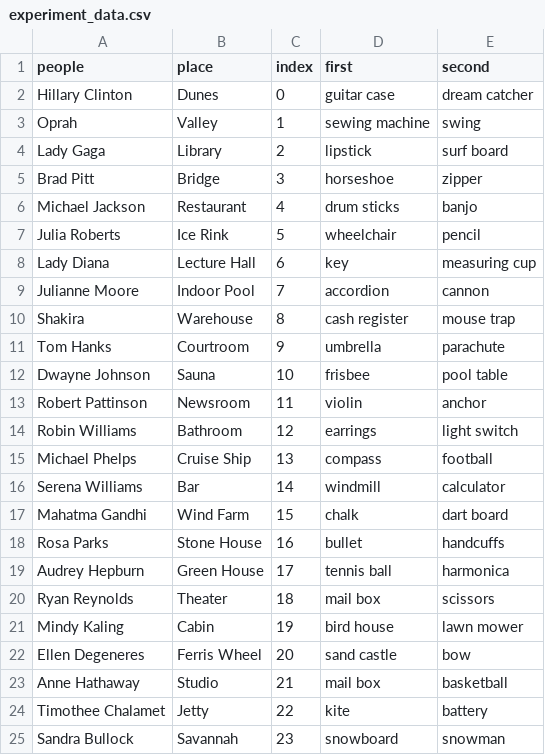
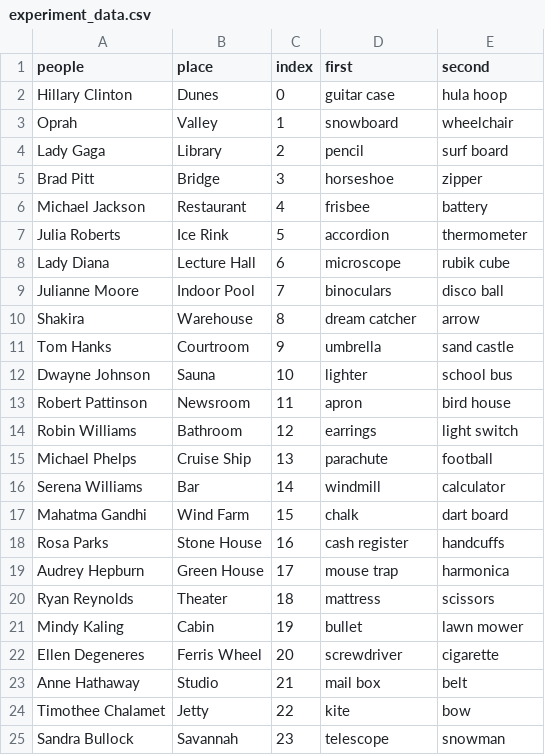
Before and after one commit to memobc/indivTriadJS, a CSV file: experiment_data.csv, drawn as a sheet.

```diff
--- a/experiment_data.csv
+++ b/experiment_data.csv
@@ -1,25 +1,25 @@
 people,place,index,first,second
-Hillary Clinton,Dunes,0,guitar case,dream catcher
-Oprah,Valley,1,sewing machine,swing
-Lady Gaga,Library,2,lipstick,surf board
+Hillary Clinton,Dunes,0,guitar case,hula hoop
+Oprah,Valley,1,snowboard,wheelchair
+Lady Gaga,Library,2,pencil,surf board
 Brad Pitt,Bridge,3,horseshoe,zipper
-Michael Jackson,Restaurant,4,drum sticks,banjo
-Julia Roberts,Ice Rink,5,wheelchair,pencil
-Lady Diana,Lecture Hall,6,key,measuring cup
-Julianne Moore,Indoor Pool,7,accordion,cannon
-Shakira,Warehouse,8,cash register,mouse trap
-Tom Hanks,Courtroom,9,umbrella,parachute
-Dwayne Johnson,Sauna,10,frisbee,pool table
-Robert Pattinson,Newsroom,11,violin,anchor
+Michael Jackson,Restaurant,4,frisbee,battery
+Julia Roberts,Ice Rink,5,accordion,thermometer
+Lady Diana,Lecture Hall,6,microscope,rubik cube
+Julianne Moore,Indoor Pool,7,binoculars,disco ball
+Shakira,Warehouse,8,dream catcher,arrow
+Tom Hanks,Courtroom,9,umbrella,sand castle
+Dwayne Johnson,Sauna,10,lighter,school bus
+Robert Pattinson,Newsroom,11,apron,bird house
 Robin Williams,Bathroom,12,earrings,light switch
-Michael Phelps,Cruise Ship,13,compass,football
+Michael Phelps,Cruise Ship,13,parachute,football
 Serena Williams,Bar,14,windmill,calculator
 Mahatma Gandhi,Wind Farm,15,chalk,dart board
-Rosa Parks,Stone House,16,bullet,handcuffs
-Audrey Hepburn,Green House,17,tennis ball,harmonica
-Ryan Reynolds,Theater,18,mail box,scissors
-Mindy Kaling,Cabin,19,bird house,lawn mower
-Ellen Degeneres,Ferris Wheel,20,sand castle,bow
-Anne Hathaway,Studio,21,mail box,basketball
-Timothee Chalamet,Jetty,22,kite,battery
-Sandra Bullock,Savannah,23,snowboard,snowman
+Rosa Parks,Stone House,16,cash register,handcuffs
+Audrey Hepburn,Green House,17,mouse trap,harmonica
+Ryan Reynolds,Theater,18,mattress,scissors
+Mindy Kaling,Cabin,19,bullet,lawn mower
+Ellen Degeneres,Ferris Wheel,20,screwdriver,cigarette
+Anne Hathaway,Studio,21,mail box,belt
+Timothee Chalamet,Jetty,22,kite,bow
+Sandra Bullock,Savannah,23,telescope,snowman
```
Also changed, not shown: 3 other files.
